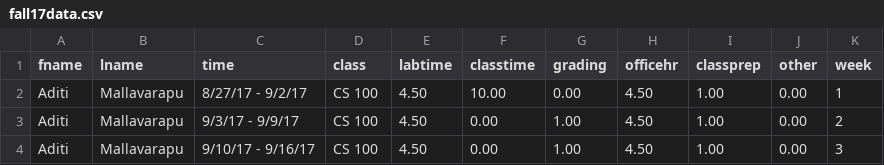
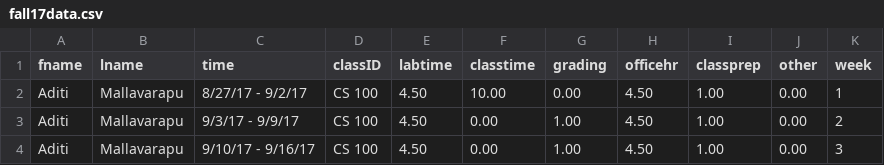
Before and after one commit to jemiar/TAvisual, a CSV file: fall17data.csv, drawn as a sheet; only a part is shown.

Commit message:
Update fall17data.csv
change class column name

```diff
--- a/fall17data.csv
+++ b/fall17data.csv
@@ -1,2 +1,2 @@
-fname,lname,time,class,labtime,classtime,grading,officehr,classprep,other,week
+fname,lname,time,classID,labtime,classtime,grading,officehr,classprep,other,week
 Aditi,Mallavarapu,8/27/17 - 9/2/17,CS 100,4.50,10.00,0.00,4.50,1.00,0.00,1
```
